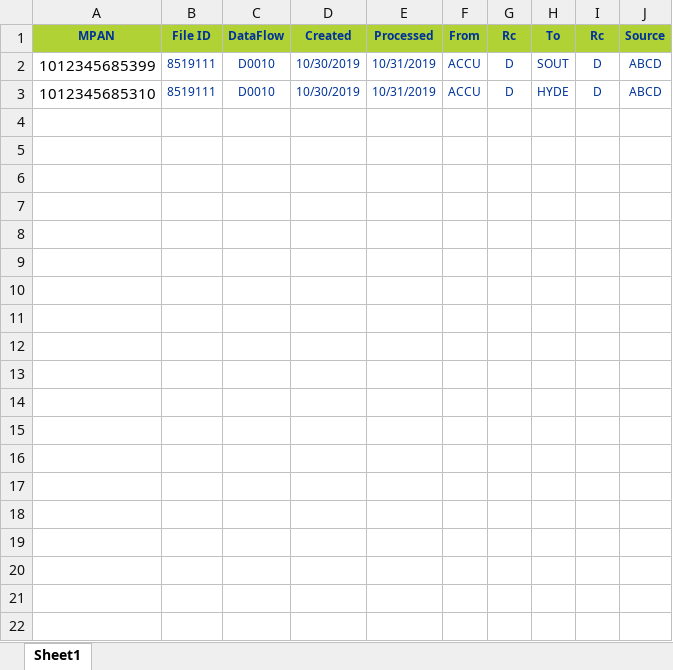
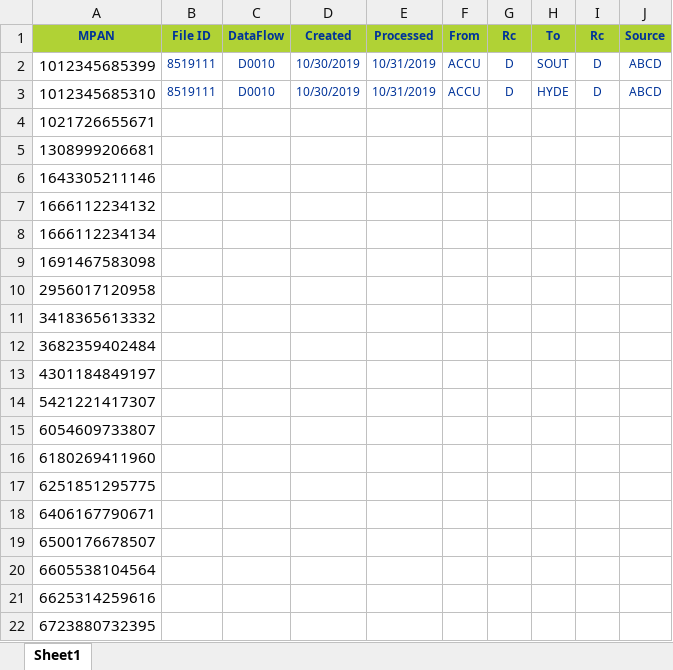
Before and after one commit to ignitedmits/eligbility_funnel, an Excel workbook: flowdata/accepted_d10.xlsx, sheet Sheet1, drawn as a sheet; only a part is shown; values as stored, in another font and other column widths than the file's, no borders; the diff covers the shown part only; the diff names each change by its address in the sheet, - before the commit and + after, or states it on an @@ line.

```diff
--- a/flowdata/accepted_d10.xlsx (sheet Sheet1)
+++ b/flowdata/accepted_d10.xlsx (sheet Sheet1)
+row 4: 1021726655671
+row 5: 1308999206681
+row 6: 1643305211146
+row 7: 1666112234132
+row 8: 1666112234134
+row 9: 1691467583098
+row 10: 2956017120958
+row 11: 3418365613332
+row 12: 3682359402484
+row 13: 4301184849197
+row 14: 5421221417307
+row 15: 6054609733807
+row 16: 6180269411960
+row 17: 6251851295775
+row 18: 6406167790671
+row 19: 6500176678507
+row 20: 6605538104564
+row 21: 6625314259616
+row 22: 6723880732395
```
Also changed, not shown: 28 added rows elsewhere in this sheet, esbos/large_dataset/elec_esbos_raw.xlsx, esbos/large_dataset/elec_month_end.xlsx, 16 other files.
